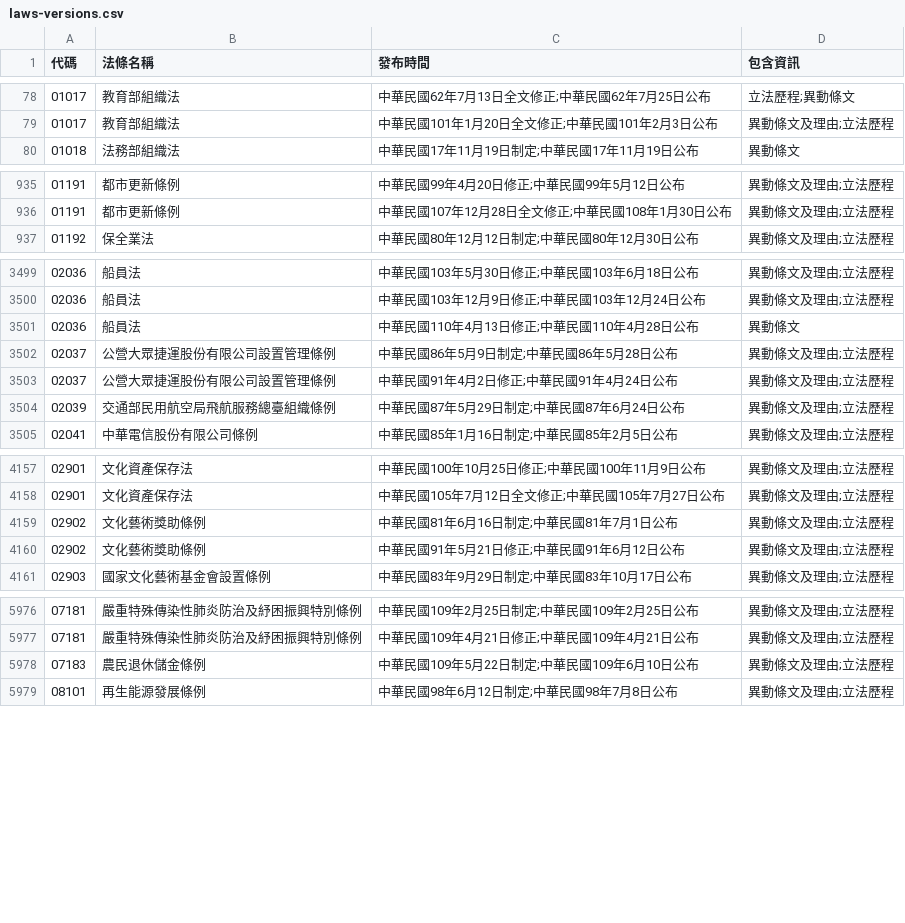
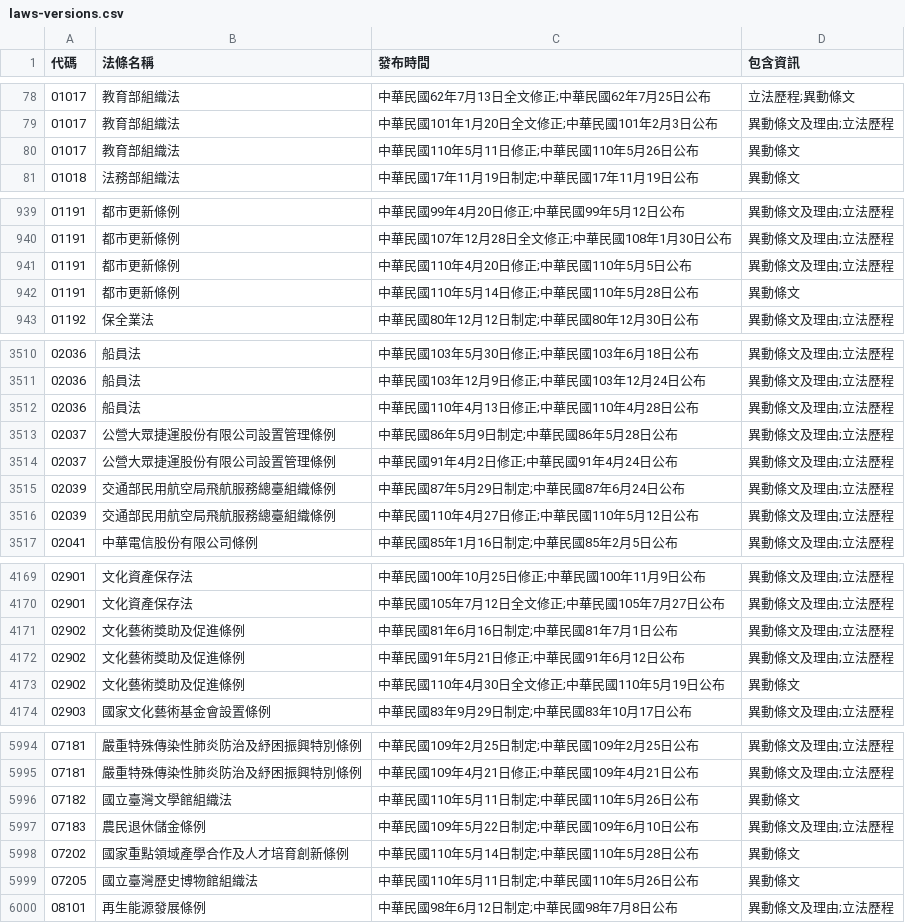
Before and after one commit to ronnywang/twlaw, a CSV file: laws-versions.csv, drawn as a sheet; only a part is shown, gaps mark what is left out; the diff covers the shown part only.

```diff
--- a/laws-versions.csv
+++ b/laws-versions.csv
@@ -79,2 +79,3 @@
 01017,教育部組織法,中華民國101年1月20日全文修正;中華民國101年2月3日公布,異動條文及理由;立法歷程
+01017,教育部組織法,中華民國110年5月11日修正;中華民國110年5月26日公布,異動條文
 01018,法務部組織法,中華民國17年11月19日制定;中華民國17年11月19日公布,異動條文
@@ -936,2 +940,4 @@
 01191,都市更新條例,中華民國107年12月28日全文修正;中華民國108年1月30日公布,異動條文及理由;立法歷程
+01191,都市更新條例,中華民國110年4月20日修正;中華民國110年5月5日公布,異動條文及理由;立法歷程
+01191,都市更新條例,中華民國110年5月14日修正;中華民國110年5月28日公布,異動條文
 01192,保全業法,中華民國80年12月12日制定;中華民國80年12月30日公布,異動條文及理由;立法歷程
@@ -3500,3 +3511,3 @@
 02036,船員法,中華民國103年12月9日修正;中華民國103年12月24日公布,異動條文及理由;立法歷程
-02036,船員法,中華民國110年4月13日修正;中華民國110年4月28日公布,異動條文
+02036,船員法,中華民國110年4月13日修正;中華民國110年4月28日公布,異動條文及理由;立法歷程
 02037,公營大眾捷運股份有限公司設置管理條例,中華民國86年5月9日制定;中華民國86年5月28日公布,異動條文及理由;立法歷程
@@ -3504,2 +3515,3 @@
 02039,交通部民用航空局飛航服務總臺組織條例,中華民國87年5月29日制定;中華民國87年6月24日公布,異動條文及理由;立法歷程
+02039,交通部民用航空局飛航服務總臺組織條例,中華民國110年4月27日修正;中華民國110年5月12日公布,異動條文及理由;立法歷程
 02041,中華電信股份有限公司條例,中華民國85年1月16日制定;中華民國85年2月5日公布,異動條文及理由;立法歷程
@@ -4158,4 +4170,5 @@
 02901,文化資產保存法,中華民國105年7月12日全文修正;中華民國105年7月27日公布,異動條文及理由;立法歷程
-02902,文化藝術獎助條例,中華民國81年6月16日制定;中華民國81年7月1日公布,異動條文及理由;立法歷程
-02902,文化藝術獎助條例,中華民國91年5月21日修正;中華民國91年6月12日公布,異動條文及理由;立法歷程
+02902,文化藝術獎助及促進條例,中華民國81年6月16日制定;中華民國81年7月1日公布,異動條文及理由;立法歷程
+02902,文化藝術獎助及促進條例,中華民國91年5月21日修正;中華民國91年6月12日公布,異動條文及理由;立法歷程
+02902,文化藝術獎助及促進條例,中華民國110年4月30日全文修正;中華民國110年5月19日公布,異動條文
 02903,國家文化藝術基金會設置條例,中華民國83年9月29日制定;中華民國83年10月17日公布,異動條文及理由;立法歷程
@@ -5977,3 +5995,6 @@
 07181,嚴重特殊傳染性肺炎防治及紓困振興特別條例,中華民國109年4月21日修正;中華民國109年4月21日公布,異動條文及理由;立法歷程
+07182,國立臺灣文學館組織法,中華民國110年5月11日制定;中華民國110年5月26日公布,異動條文
 07183,農民退休儲金條例,中華民國109年5月22日制定;中華民國109年6月10日公布,異動條文及理由;立法歷程
+07202,國家重點領域產學合作及人才培育創新條例,中華民國110年5月14日制定;中華民國110年5月28日公布,異動條文
+07205,國立臺灣歷史博物館組織法,中華民國110年5月11日制定;中華民國110年5月26日公布,異動條文
 08101,再生能源發展條例,中華民國98年6月12日制定;中華民國98年7月8日公布,異動條文及理由;立法歷程
```
Also changed, not shown: 13 added rows, 9 moved rows and 11 edited cells elsewhere in this file, laws-category.csv, laws.csv.
